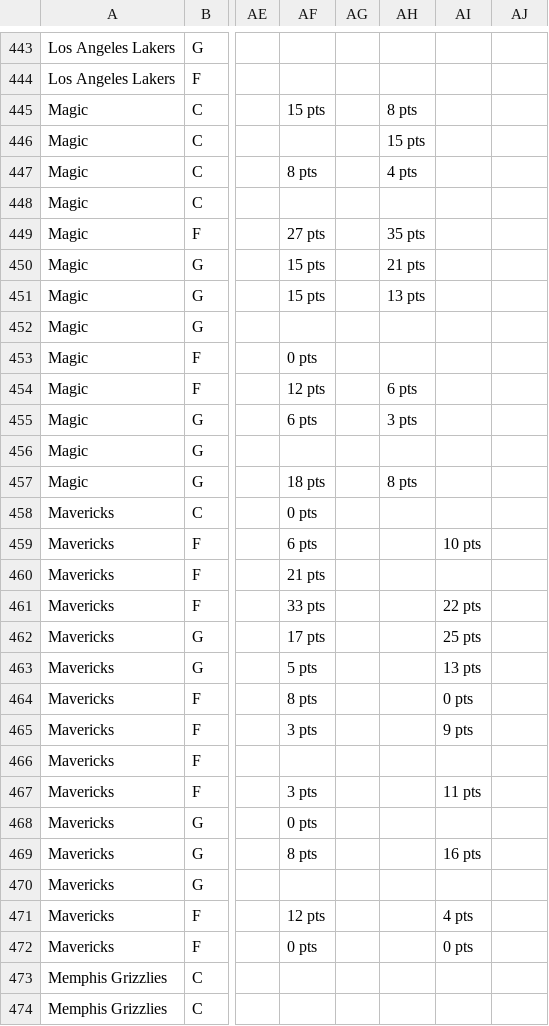
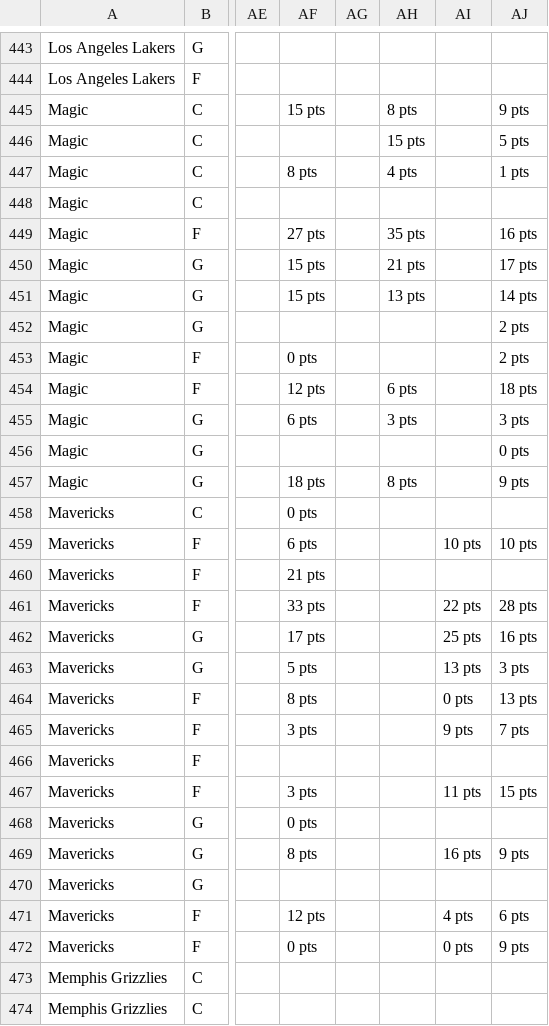
Before and after one commit to granpapiangel-beep/Modelo-autonomo, a CSV file: Titulares_NBA_Oficiales_30_Equipos(Puntajes Diarios).csv, drawn as a sheet; only a part is shown, gaps mark what is left out; the diff covers the shown part only; the diff names each change by its address in the sheet, - before the commit and + after, or states it on an @@ line.

```diff
--- a/Titulares_NBA_Oficiales_30_Equipos(Puntajes Diarios).csv
+++ b/Titulares_NBA_Oficiales_30_Equipos(Puntajes Diarios).csv
-AJ445: (empty)
+AJ445: 9 pts
-AJ446: (empty)
+AJ446: 5 pts
-AJ447: (empty)
+AJ447: 1 pts
-AJ449: (empty)
+AJ449: 16 pts
-AJ450: (empty)
+AJ450: 17 pts
-AJ451: (empty)
+AJ451: 14 pts
-AJ452:AJ453: (empty)
+AJ452:AJ453: 2 pts
-AJ454: (empty)
+AJ454: 18 pts
-AJ455: (empty)
+AJ455: 3 pts
-AJ456: (empty)
+AJ456: 0 pts
-AJ457: (empty)
+AJ457: 9 pts
-AJ459: (empty)
+AJ459: 10 pts
-AJ461: (empty)
+AJ461: 28 pts
-AJ462: (empty)
+AJ462: 16 pts
-AJ463: (empty)
+AJ463: 3 pts
-AJ464: (empty)
+AJ464: 13 pts
-AJ465: (empty)
+AJ465: 7 pts
-AJ467: (empty)
+AJ467: 15 pts
-AJ469: (empty)
+AJ469: 9 pts
-AJ471: (empty)
+AJ471: 6 pts
-AJ472: (empty)
+AJ472: 9 pts
```
Also changed, not shown: 128 edited cells elsewhere in this file, historial_evaluaciones_nba.csv, 1 other file.
